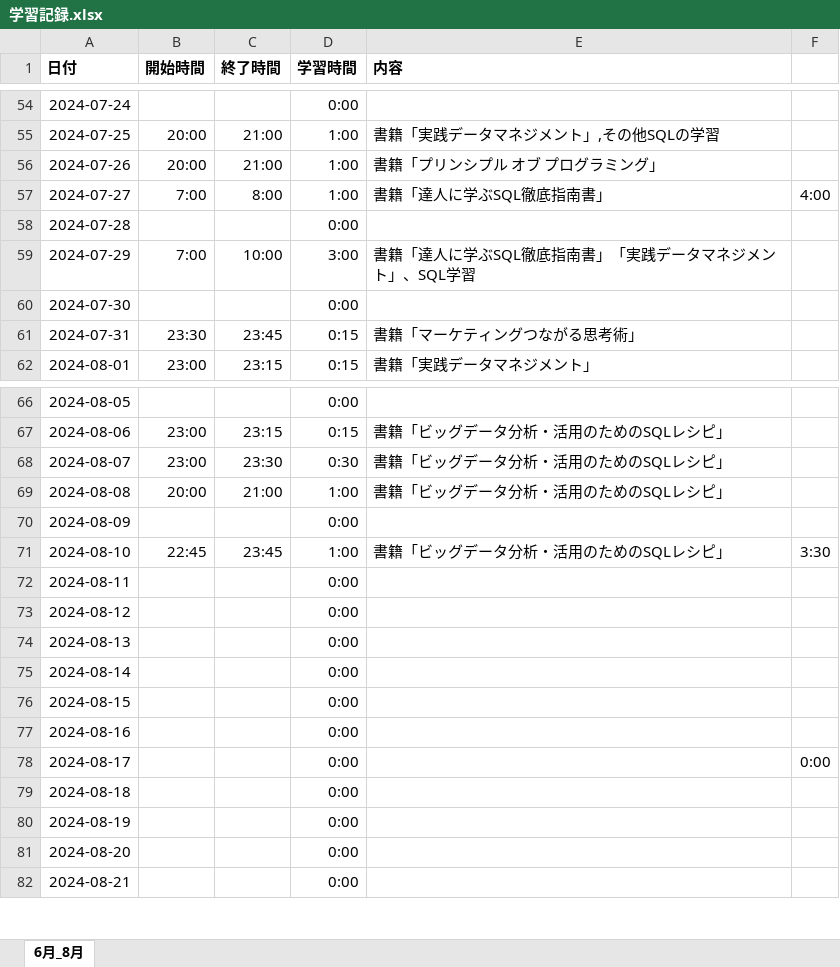
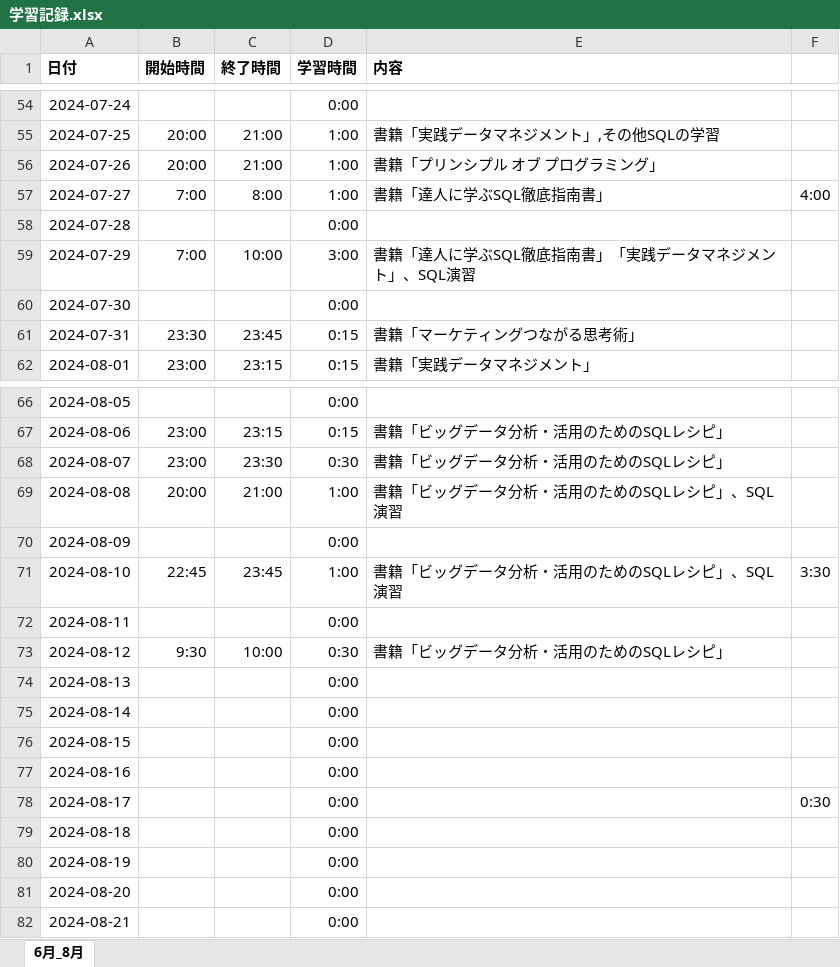
Before and after one commit to Yoshi-Kosaka/Zemi, an Excel workbook: Study/学習記録.xlsx, sheet 6月_8月, drawn as a sheet; only a part is shown, gaps mark what is left out; values as stored, in another font and other column widths than the file's, no borders; the diff names each change by its address in the sheet, - before the commit and + after, or states it on an @@ line.

Commit message:
fix Study

```diff
--- a/Study/学習記録.xlsx (sheet 6月_8月)
+++ b/Study/学習記録.xlsx (sheet 6月_8月)
-E59 (内容): 書籍「達人に学ぶSQL徹底指南書」「実践データマネジメント」、SQL学習
+E59 (内容): 書籍「達人に学ぶSQL徹底指南書」「実践データマネジメント」、SQL演習
-E69 (内容): 書籍「ビッグデータ分析・活用のためのSQLレシピ」
+E69 (内容): 書籍「ビッグデータ分析・活用のためのSQLレシピ」、SQL演習
-E71 (内容): 書籍「ビッグデータ分析・活用のためのSQLレシピ」
+E71 (内容): 書籍「ビッグデータ分析・活用のためのSQLレシピ」、SQL演習
-B73 (開始時間): (empty)
+B73 (開始時間): 9:30
-C73 (終了時間): (empty)
+C73 (終了時間): 10:00
-D73 (学習時間): 0:00
+D73 (学習時間): 0:30
-E73 (内容): (empty)
+E73 (内容): 書籍「ビッグデータ分析・活用のためのSQLレシピ」
-F78: 0:00
+F78: 0:30
```
